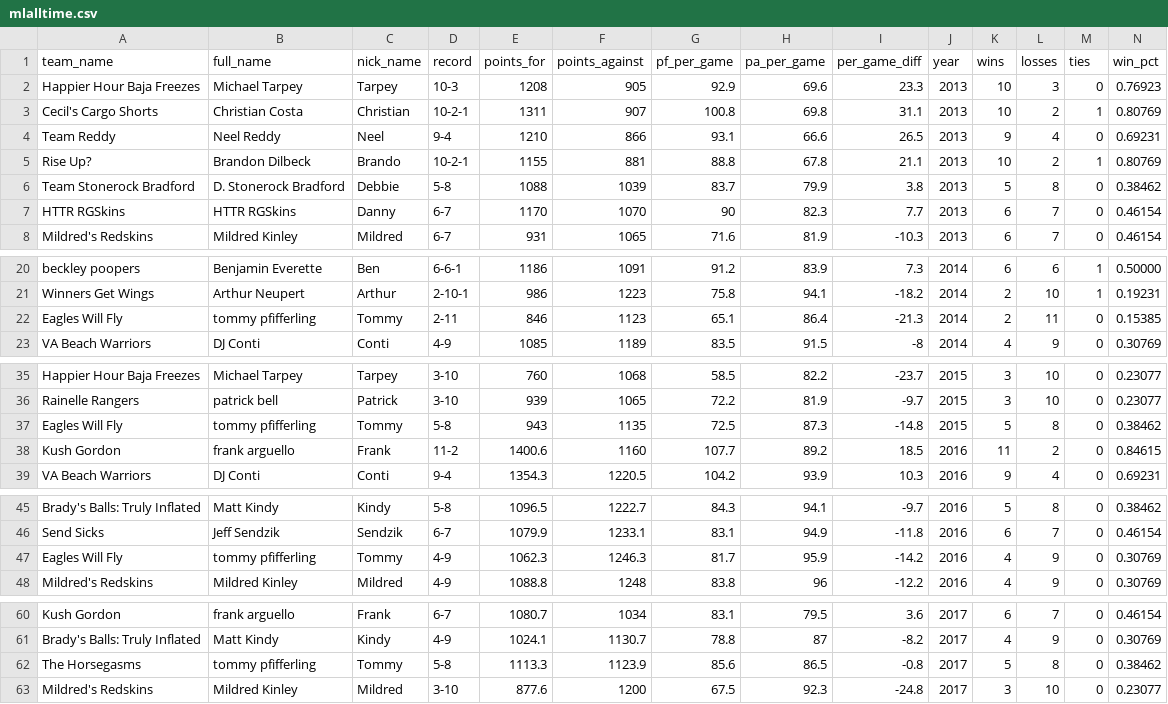
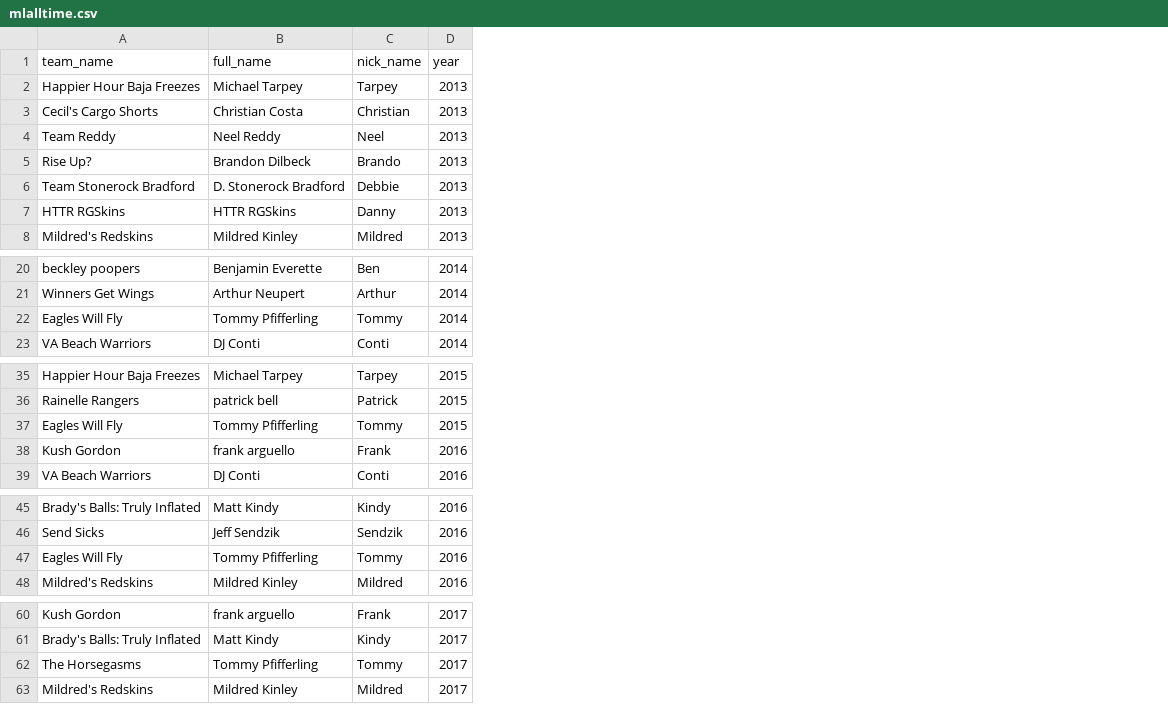
Before and after one commit to AnnuityDew/tarpey.dev, a CSV file: tarpeydev/data/mildredleague/mlalltime.csv, drawn as a sheet; only a part is shown, gaps mark what is left out; the diff covers the shown part only; the diff names each change by its address in the sheet, - before the commit and + after, or states it on an @@ line.

```diff
--- a/tarpeydev/data/mildredleague/mlalltime.csv
+++ b/tarpeydev/data/mildredleague/mlalltime.csv
-column D (record), rows 2-8: 10-3 | 10-2-1 | 9-4 | 10-2-1 | 5-8 | 6-7 | 6-7; rows 20-23: 6-6-1 | 2-10-1 | 2-11 | 4-9; rows 35-39: 3-10 | 3-10 | 5-8 | 11-2 | 9-4; rows 45-48: 5-8 | 6-7 | 4-9 | 4-9; rows 60-63: 6-7 | 4-9 | 5-8 | 3-10
-column E (points_for), rows 2-8: 1208 | 1311 | 1210 | 1155 | 1088 | 1170 | 931; rows 20-23: 1186 | 986 | 846 | 1085; rows 35-39: 760 | 939 | 943 | 1400.6 | 1354.3; rows 45-48: 1096.5 | 1079.9 | 1062.3 | 1088.8; rows 60-63: 1080.7 | 1024.1 | 1113.3 | 877.6
-column F (points_against), rows 2-8: 905 | 907 | 866 | 881 | 1039 | 1070 | 1065; rows 20-23: 1091 | 1223 | 1123 | 1189; rows 35-39: 1068 | 1065 | 1135 | 1160 | 1220.5; rows 45-48: 1222.7 | 1233.1 | 1246.3 | 1248; rows 60-63: 1034 | 1130.7 | 1123.9 | 1200
-column G (pf_per_game), rows 2-8: 92.9 | 100.8 | 93.1 | 88.8 | 83.7 | 90 | 71.6; rows 20-23: 91.2 | 75.8 | 65.1 | 83.5; rows 35-39: 58.5 | 72.2 | 72.5 | 107.7 | 104.2; rows 45-48: 84.3 | 83.1 | 81.7 | 83.8; rows 60-63: 83.1 | 78.8 | 85.6 | 67.5
-column H (pa_per_game), rows 2-8: 69.6 | 69.8 | 66.6 | 67.8 | 79.9 | 82.3 | 81.9; rows 20-23: 83.9 | 94.1 | 86.4 | 91.5; rows 35-39: 82.2 | 81.9 | 87.3 | 89.2 | 93.9; rows 45-48: 94.1 | 94.9 | 95.9 | 96; rows 60-63: 79.5 | 87 | 86.5 | 92.3
-column I (per_game_diff), rows 2-8: 23.3 | 31.1 | 26.5 | 21.1 | 3.8 | 7.7 | -10.3; rows 20-23: 7.3 | -18.2 | -21.3 | -8; rows 35-39: -23.7 | -9.7 | -14.8 | 18.5 | 10.3; rows 45-48: -9.7 | -11.8 | -14.2 | -12.2; rows 60-63: 3.6 | -8.2 | -0.8 | -24.8
-column K (wins), rows 2-8: 10 | 10 | 9 | 10 | 5 | 6 | 6; rows 20-23: 6 | 2 | 2 | 4; rows 35-39: 3 | 3 | 5 | 11 | 9; rows 45-48: 5 | 6 | 4 | 4; rows 60-63: 6 | 4 | 5 | 3
-column L (losses), rows 2-8: 3 | 2 | 4 | 2 | 8 | 7 | 7; rows 20-23: 6 | 10 | 11 | 9; rows 35-39: 10 | 10 | 8 | 2 | 4; rows 45-48: 8 | 7 | 9 | 9; rows 60-63: 7 | 9 | 8 | 10
-column M (ties), rows 2-8: 0 | 1 | 0 | 1 | 0 | 0 | 0; rows 20-23: 1 | 1 | 0 | 0; rows 35-39: all 0; rows 45-48: all 0; rows 60-63: all 0
-column N (win_pct), rows 2-8: 0.76923 | 0.80769 | 0.69231 | 0.80769 | 0.38462 | 0.46154 | 0.46154; rows 20-23: 0.50000 | 0.19231 | 0.15385 | 0.30769; rows 35-39: 0.23077 | 0.23077 | 0.38462 | 0.84615 | 0.69231; rows 45-48: 0.38462 | 0.46154 | 0.30769 | 0.30769; rows 60-63: 0.46154 | 0.30769 | 0.38462 | 0.23077
-B22 (full_name): tommy pfifferling
+B22 (full_name): Tommy Pfifferling
-B37 (full_name): tommy pfifferling
+B37 (full_name): Tommy Pfifferling
-B47 (full_name): tommy pfifferling
+B47 (full_name): Tommy Pfifferling
-B62 (full_name): tommy pfifferling
+B62 (full_name): Tommy Pfifferling
```
Also changed, not shown: 1 edited cell elsewhere in this file, 2 other files.
